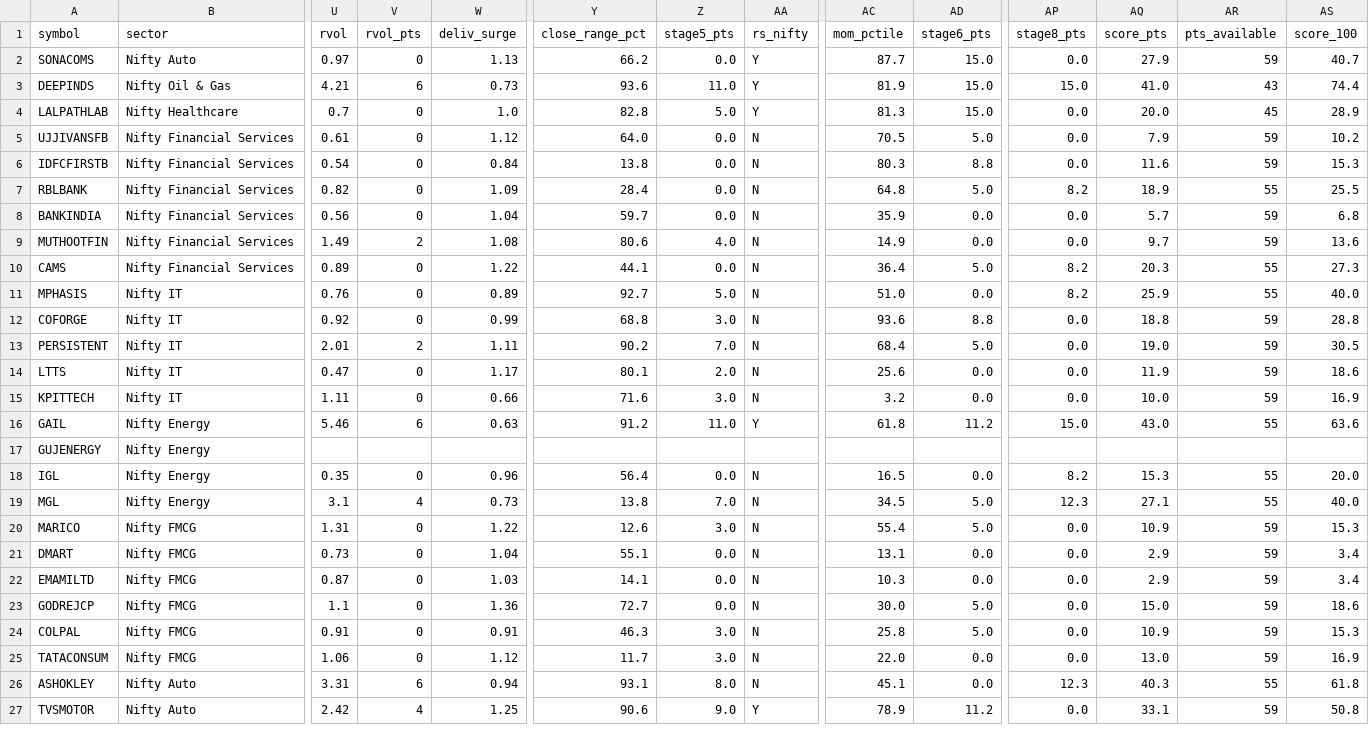
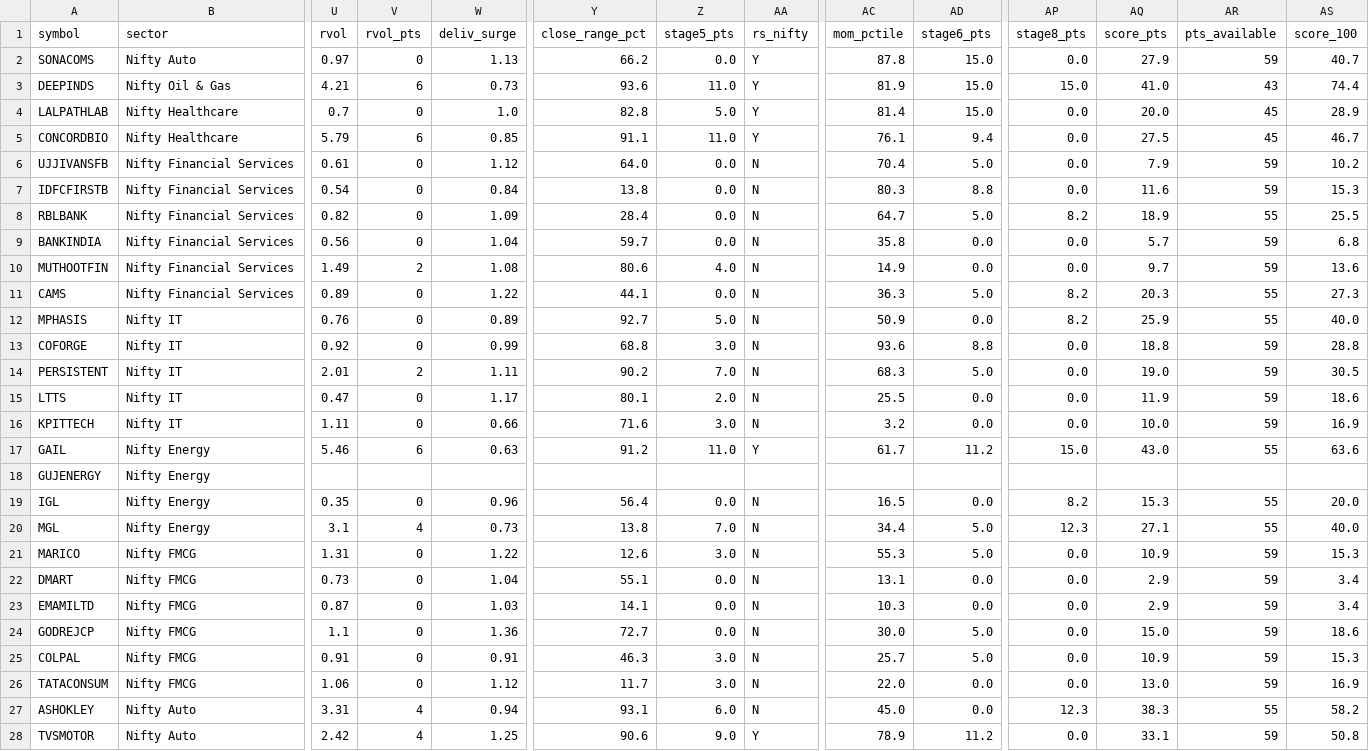
Before and after one commit to suhruth/Trade3, a CSV file: journal/2026/08-August/universe.csv, drawn as a sheet; only a part is shown, gaps mark what is left out; addresses are those after the commit; rows hold the shown columns only; the diff covers the shown part only; the diff names each change by its address in the sheet, - before the commit and + after, or states it on an @@ line.

```diff
--- a/journal/2026/08-August/universe.csv
+++ b/journal/2026/08-August/universe.csv
-AC2 (mom_pctile): 87.7
+AC2 (mom_pctile): 87.8
-AC4 (mom_pctile): 81.3
+AC4 (mom_pctile): 81.4
+row 5: CONCORDBIO | Nifty Healthcare | 5.79 | 6 | 0.85 | 91.1 | 11.0 | Y | 76.1 | 9.4 | 0.0 | 27.5 | 45 | 46.7
-AC6 (mom_pctile): 70.5
+AC6 (mom_pctile): 70.4
-AC8 (mom_pctile): 64.8
+AC8 (mom_pctile): 64.7
-AC9 (mom_pctile): 35.9
+AC9 (mom_pctile): 35.8
-AC11 (mom_pctile): 36.4
+AC11 (mom_pctile): 36.3
-AC12 (mom_pctile): 51.0
+AC12 (mom_pctile): 50.9
-AC14 (mom_pctile): 68.4
+AC14 (mom_pctile): 68.3
-AC15 (mom_pctile): 25.6
+AC15 (mom_pctile): 25.5
-AC17 (mom_pctile): 61.8
+AC17 (mom_pctile): 61.7
-AC20 (mom_pctile): 34.5
+AC20 (mom_pctile): 34.4
-AC21 (mom_pctile): 55.4
+AC21 (mom_pctile): 55.3
-AC25 (mom_pctile): 25.8
+AC25 (mom_pctile): 25.7
-V27 (rvol_pts): 6
+V27 (rvol_pts): 4
-Z27 (stage5_pts): 8.0
+Z27 (stage5_pts): 6.0
-AC27 (mom_pctile): 45.1
+AC27 (mom_pctile): 45.0
-AQ27 (score_pts): 40.3
+AQ27 (score_pts): 38.3
-AS27 (score_100): 61.8
+AS27 (score_100): 58.2
```
Also changed, not shown: 15 edited cells elsewhere in this file, journal/2026/08-August/discoveries.csv, journal/2026/08-August/shortlist.csv, 1 other file.
